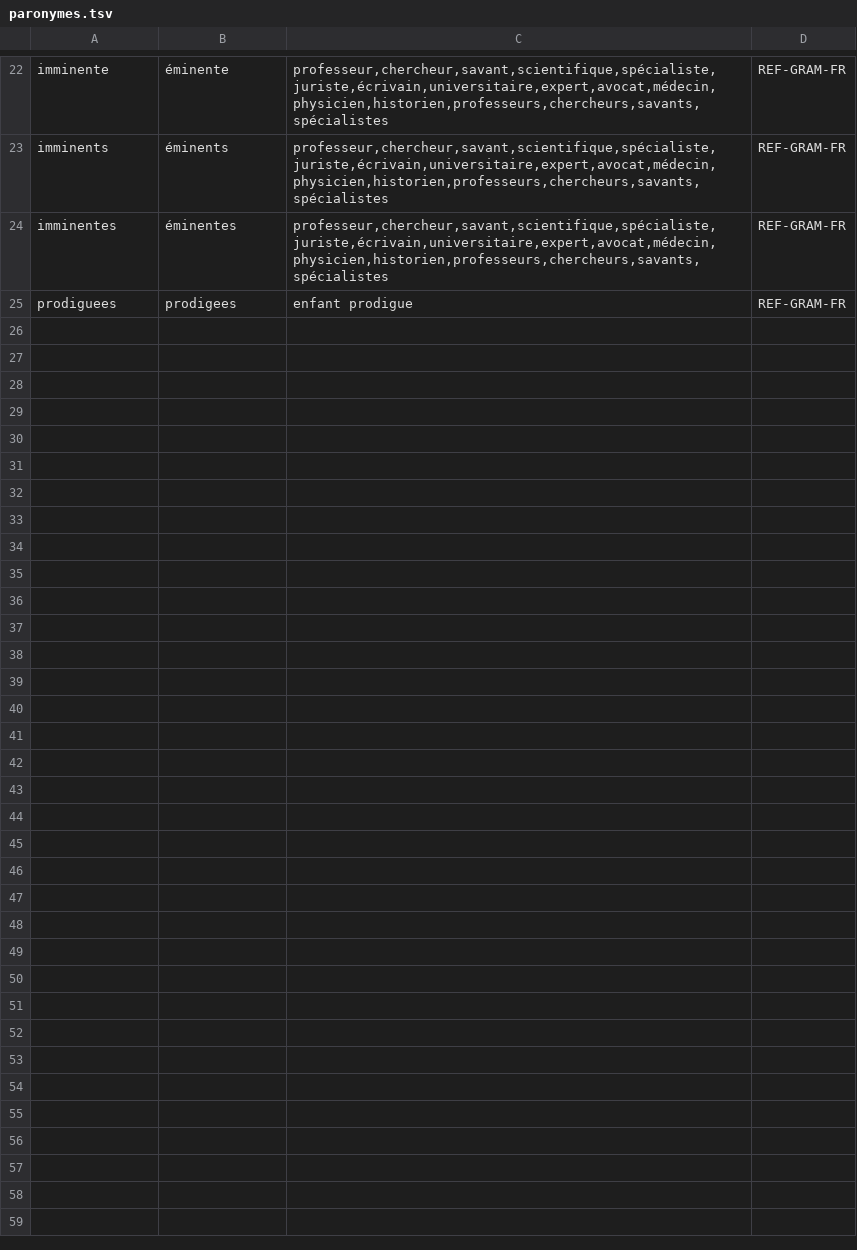
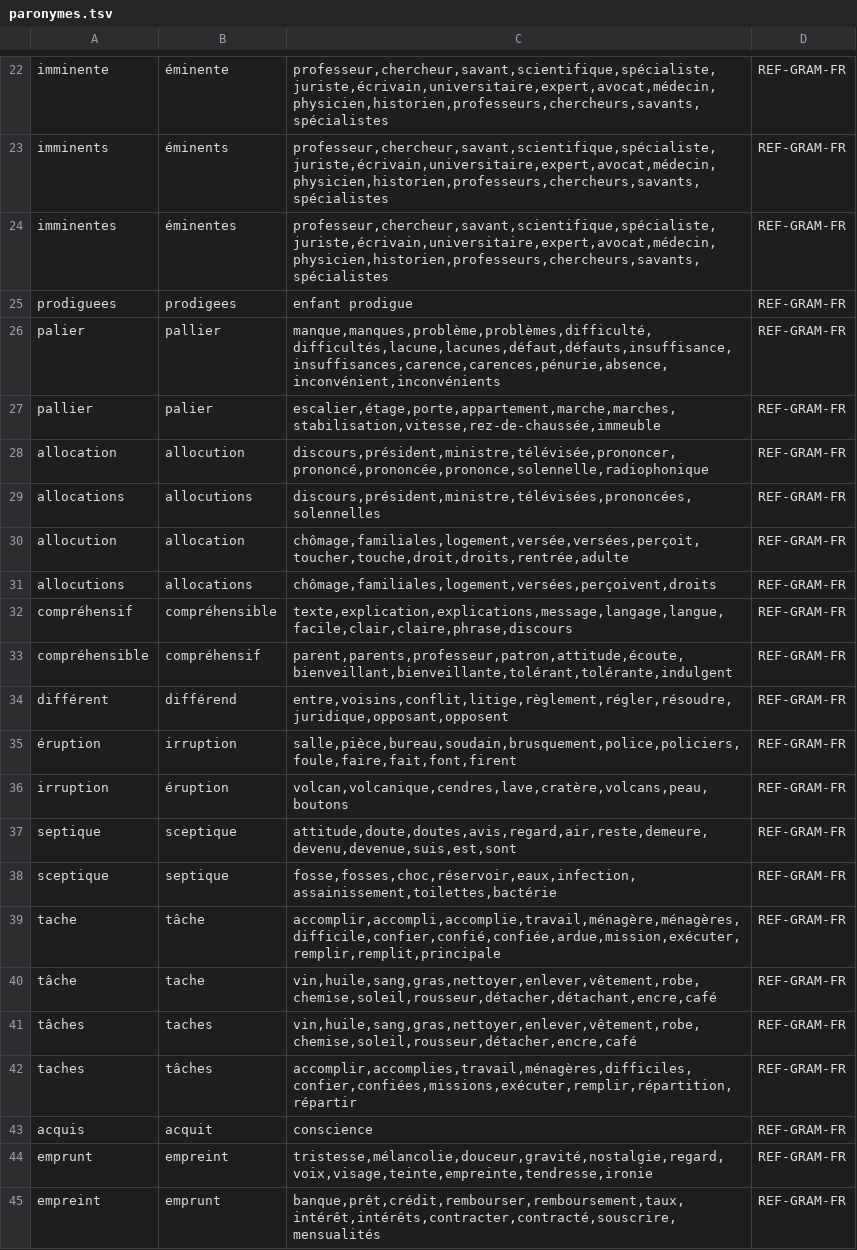
Before and after one commit to Bicyclean/correcteur, a TSV file: data/regles/paronymes.tsv, drawn as a sheet; only a part is shown, gaps mark what is left out; the diff covers the shown part only.

```diff
--- a/data/regles/paronymes.tsv
+++ b/data/regles/paronymes.tsv
@@ -25 +25,21 @@ imminentes	éminentes	professeur,chercheur,savant,scientifique,spécialiste,juri
 prodiguees	prodigees	enfant prodigue	REF-GRAM-FR
+palier	pallier	manque,manques,problème,problèmes,difficulté,difficultés,lacune,lacunes,défaut,défauts,insuffisance,insuffisances,carence,carences,pénurie,absence,inconvénient,inconvénients	REF-GRAM-FR
+pallier	palier	escalier,étage,porte,appartement,marche,marches,stabilisation,vitesse,rez-de-chaussée,immeuble	REF-GRAM-FR
+allocation	allocution	discours,président,ministre,télévisée,prononcer,prononcé,prononcée,prononce,solennelle,radiophonique	REF-GRAM-FR
+allocations	allocutions	discours,président,ministre,télévisées,prononcées,solennelles	REF-GRAM-FR
+allocution	allocation	chômage,familiales,logement,versée,versées,perçoit,toucher,touche,droit,droits,rentrée,adulte	REF-GRAM-FR
+allocutions	allocations	chômage,familiales,logement,versées,perçoivent,droits	REF-GRAM-FR
+compréhensif	compréhensible	texte,explication,explications,message,langage,langue,facile,clair,claire,phrase,discours	REF-GRAM-FR
+compréhensible	compréhensif	parent,parents,professeur,patron,attitude,écoute,bienveillant,bienveillante,tolérant,tolérante,indulgent	REF-GRAM-FR
+différent	différend	entre,voisins,conflit,litige,règlement,régler,résoudre,juridique,opposant,opposent	REF-GRAM-FR
+éruption	irruption	salle,pièce,bureau,soudain,brusquement,police,policiers,foule,faire,fait,font,firent	REF-GRAM-FR
+irruption	éruption	volcan,volcanique,cendres,lave,cratère,volcans,peau,boutons	REF-GRAM-FR
+septique	sceptique	attitude,doute,doutes,avis,regard,air,reste,demeure,devenu,devenue,suis,est,sont	REF-GRAM-FR
+sceptique	septique	fosse,fosses,choc,réservoir,eaux,infection,assainissement,toilettes,bactérie	REF-GRAM-FR
+tache	tâche	accomplir,accompli,accomplie,travail,ménagère,ménagères,difficile,confier,confié,confiée,ardue,mission,exécuter,remplir,remplit,principale	REF-GRAM-FR
+tâche	tache	vin,huile,sang,gras,nettoyer,enlever,vêtement,robe,chemise,soleil,rousseur,détacher,détachant,encre,café	REF-GRAM-FR
+tâches	taches	vin,huile,sang,gras,nettoyer,enlever,vêtement,robe,chemise,soleil,rousseur,détacher,encre,café	REF-GRAM-FR
+taches	tâches	accomplir,accomplies,travail,ménagères,difficiles,confier,confiées,missions,exécuter,remplir,répartition,répartir	REF-GRAM-FR
+acquis	acquit	conscience	REF-GRAM-FR
+emprunt	empreint	tristesse,mélancolie,douceur,gravité,nostalgie,regard,voix,visage,teinte,empreinte,tendresse,ironie	REF-GRAM-FR
+empreint	emprunt	banque,prêt,crédit,rembourser,remboursement,taux,intérêt,intérêts,contracter,contracté,souscrire,mensualités	REF-GRAM-FR
```
Also changed, not shown: 14 added rows elsewhere in this file, data/regles/regles.tsv, 7 other files.
